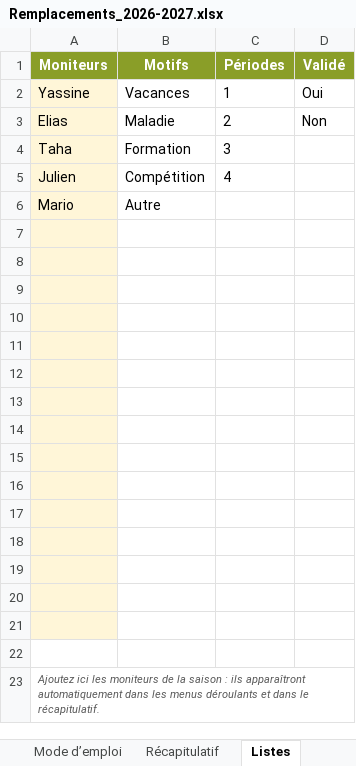
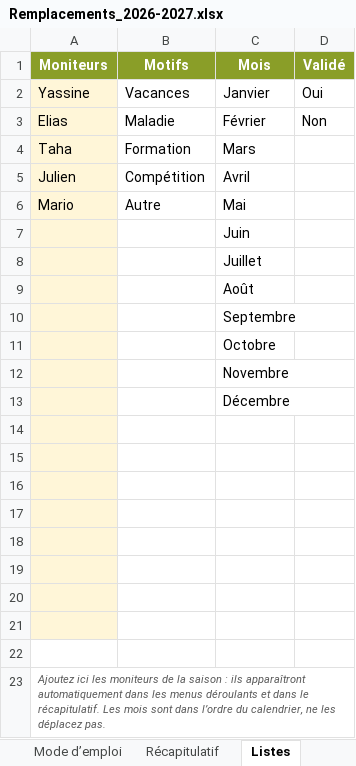
Before and after one commit to thibaultduchene-lab/claude, an Excel workbook: Remplacements_2026-2027.xlsx, sheet Listes, drawn as a sheet; values as stored, in another font and other column widths than the file's, no borders; removed rows and columns are numbered as before the commit, all else as after; the diff names each change by its address in the sheet, - before the commit and + after, or states it on an @@ line.

```diff
--- a/Remplacements_2026-2027.xlsx (sheet Listes)
+++ b/Remplacements_2026-2027.xlsx (sheet Listes)
-C1: Périodes
+C1: Mois
-C2 (Mois): 1
+C2 (Mois): Janvier
-C3 (Mois): 2
+C3 (Mois): Février
-C4 (Mois): 3
+C4 (Mois): Mars
-C5 (Mois): 4
+C5 (Mois): Avril
-C6 (Mois): (empty)
+C6 (Mois): Mai
+row 7:  |  | Juin
+row 8:  |  | Juillet
+row 9:  |  | Août
+row 10:  |  | Septembre
+row 11:  |  | Octobre
+row 12:  |  | Novembre
+row 13:  |  | Décembre
-A22 fill: #FFF6D8
+A22 fill: none
-row 16: (empty)
-row 17: (empty)
-row 18: (empty)
-row 19: (empty)
-row 20: (empty)
-row 21: (empty)
-row 22: (empty)
-A23 (Moniteurs): …le récapitulatif.
+A23 (Moniteurs): …le récapitulatif. Les mois sont dans l’ordre du calendrier, ne les déplacez pas.
```
Also changed, not shown: sheet Récapitulatif, sheet Mode d’emploi, sheet Remplacements, formulas that keep their value.
